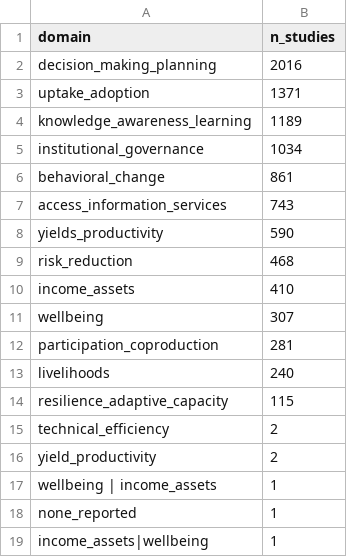
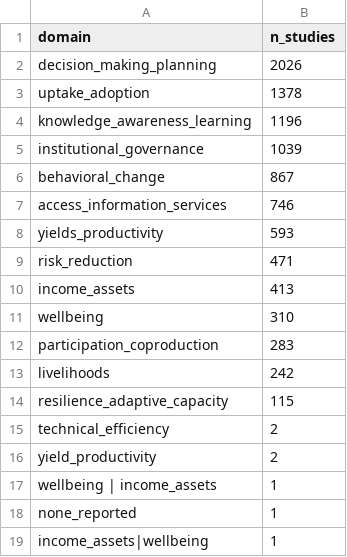
Before and after one commit to bristlepine/ilri-climate-adaptation-effectiveness, a CSV file: frontend/public/map/data/domain_type.csv, drawn as a sheet.

```diff
--- a/frontend/public/map/data/domain_type.csv
+++ b/frontend/public/map/data/domain_type.csv
@@ -1,14 +1,14 @@
 domain,n_studies
-decision_making_planning,2016
-uptake_adoption,1371
-knowledge_awareness_learning,1189
-institutional_governance,1034
-behavioral_change,861
-access_information_services,743
-yields_productivity,590
-risk_reduction,468
-income_assets,410
-wellbeing,307
-participation_coproduction,281
-livelihoods,240
+decision_making_planning,2026
+uptake_adoption,1378
+knowledge_awareness_learning,1196
+institutional_governance,1039
+behavioral_change,867
+access_information_services,746
+yields_productivity,593
+risk_reduction,471
+income_assets,413
+wellbeing,310
+participation_coproduction,283
+livelihoods,242
 resilience_adaptive_capacity,115
```
Also changed, not shown: frontend/public/map/data/domain_heatmap.csv, frontend/public/map/data/evidence_gap_map.csv, 55 other files.
